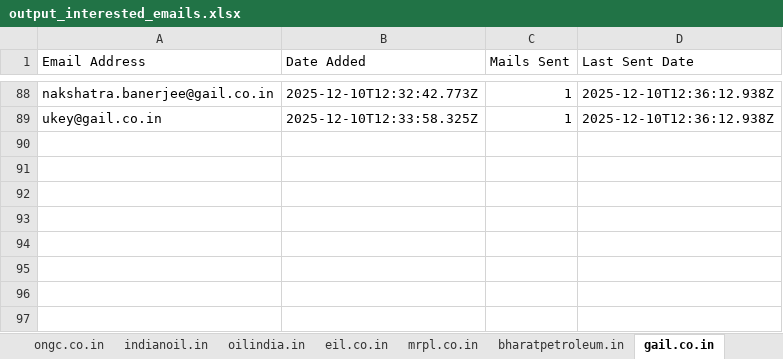
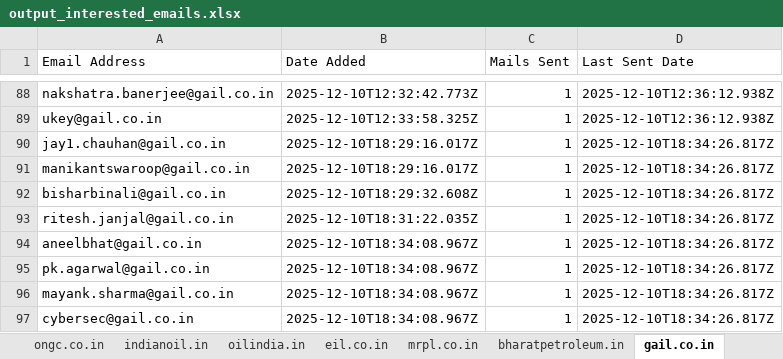
Before and after one commit to petrobot-admin/gem-scrapper, an Excel workbook: output_interested_emails.xlsx, sheet gail.co.in, drawn as a sheet; only a part is shown, gaps mark what is left out; values as stored, in another font and other column widths than the file's, no borders; the diff names each change by its address in the sheet, - before the commit and + after, or states it on an @@ line.

```diff
--- a/output_interested_emails.xlsx (sheet gail.co.in)
+++ b/output_interested_emails.xlsx (sheet gail.co.in)
+row 90: jay1.chauhan@gail.co.in | 2025-12-10T18:29:16.017Z | 1 | 2025-12-10T18:34:26.817Z
+row 91: manikantswaroop@gail.co.in | 2025-12-10T18:29:16.017Z | 1 | 2025-12-10T18:34:26.817Z
+row 92: bisharbinali@gail.co.in | 2025-12-10T18:29:32.608Z | 1 | 2025-12-10T18:34:26.817Z
+row 93: ritesh.janjal@gail.co.in | 2025-12-10T18:31:22.035Z | 1 | 2025-12-10T18:34:26.817Z
+row 94: aneelbhat@gail.co.in | 2025-12-10T18:34:08.967Z | 1 | 2025-12-10T18:34:26.817Z
+row 95: pk.agarwal@gail.co.in | 2025-12-10T18:34:08.967Z | 1 | 2025-12-10T18:34:26.817Z
+row 96: mayank.sharma@gail.co.in | 2025-12-10T18:34:08.967Z | 1 | 2025-12-10T18:34:26.817Z
+row 97: cybersec@gail.co.in | 2025-12-10T18:34:08.967Z | 1 | 2025-12-10T18:34:26.817Z
```
Also changed, not shown: sheet hpcl.in, sheet bharatpetroleum.in, sheet ongc.co.in, sheet eil.co.in, 2 other files.
